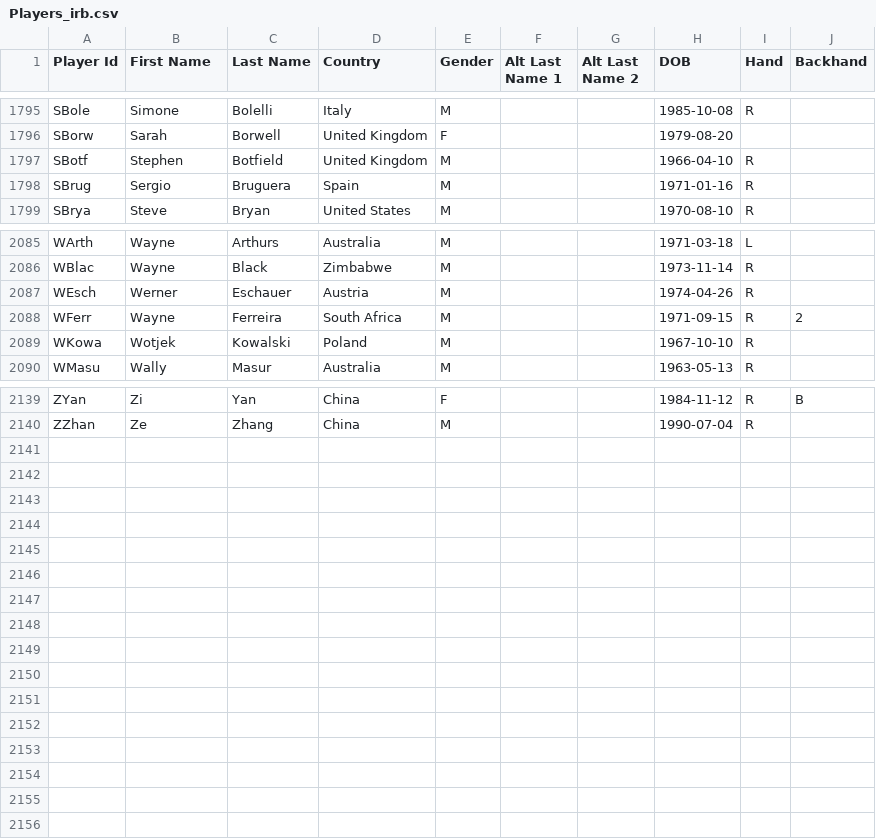
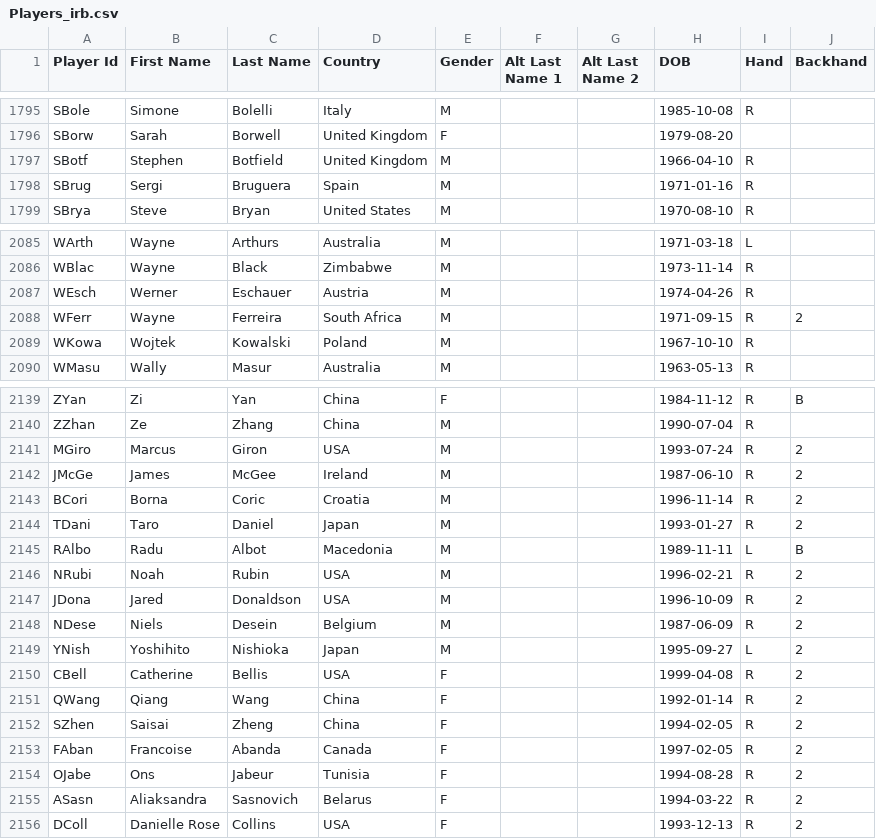
Before and after one commit to mysterX/tennis_stats, a CSV file: data/Players_irb.csv, drawn as a sheet; only a part is shown, gaps mark what is left out.

Commit message:
Link player search result to player page, ranking utility methods

```diff
--- a/data/Players_irb.csv
+++ b/data/Players_irb.csv
@@ -1797,3 +1797,3 @@ SBorw,Sarah,Borwell,United Kingdom,F,,,1979-08-20,,
 SBotf,Stephen,Botfield,United Kingdom,M,,,1966-04-10,R,
-SBrug,Sergio,Bruguera,Spain,M,,,1971-01-16,R,
+SBrug,Sergi,Bruguera,Spain,M,,,1971-01-16,R,
 SBrya,Steve,Bryan,United States,M,,,1970-08-10,R,
@@ -2088,3 +2088,3 @@ WEsch,Werner,Eschauer,Austria,M,,,1974-04-26,R,
 WFerr,Wayne,Ferreira,South Africa,M,,,1971-09-15,R,2
-WKowa,Wotjek,Kowalski,Poland,M,,,1967-10-10,R,
+WKowa,Wojtek,Kowalski,Poland,M,,,1967-10-10,R,
 WMasu,Wally,Masur,Australia,M,,,1963-05-13,R,
@@ -2140 +2140,17 @@ ZYan,Zi,Yan,China,F,,,1984-11-12,R,B
 ZZhan,Ze,Zhang,China,M,,,1990-07-04,R,
+MGiro,Marcus,Giron,USA,M,,,1993-07-24,R,2
+JMcGe,James,McGee,Ireland,M,,,1987-06-10,R,2
+BCori,Borna,Coric,Croatia,M,,,1996-11-14,R,2
+TDani,Taro,Daniel,Japan,M,,,1993-01-27,R,2
+RAlbo,Radu,Albot,Macedonia,M,,,1989-11-11,L,B
+NRubi,Noah,Rubin,USA,M,,,1996-02-21,R,2
+JDona,Jared,Donaldson,USA,M,,,1996-10-09,R,2
+NDese,Niels,Desein,Belgium,M,,,1987-06-09,R,2
+YNish,Yoshihito,Nishioka,Japan,M,,,1995-09-27,L,2
+CBell,Catherine,Bellis,USA,F,,,1999-04-08,R,2
+QWang,Qiang,Wang,China,F,,,1992-01-14,R,2
+SZhen,Saisai,Zheng,China,F,,,1994-02-05,R,2
+FAban,Francoise,Abanda,Canada,F,,,1997-02-05,R,2
+OJabe,Ons,Jabeur,Tunisia,F,,,1994-08-28,R,2
+ASasn,Aliaksandra,Sasnovich,Belarus,F,,,1994-03-22,R,2
+DColl,Danielle Rose,Collins,USA,F,,,1993-12-13,R,2
```
Also changed, not shown: 12 other files.
